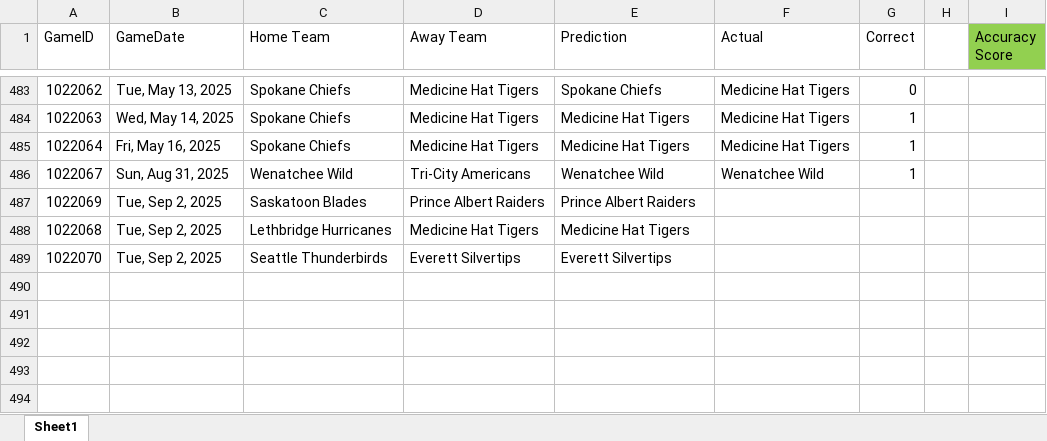
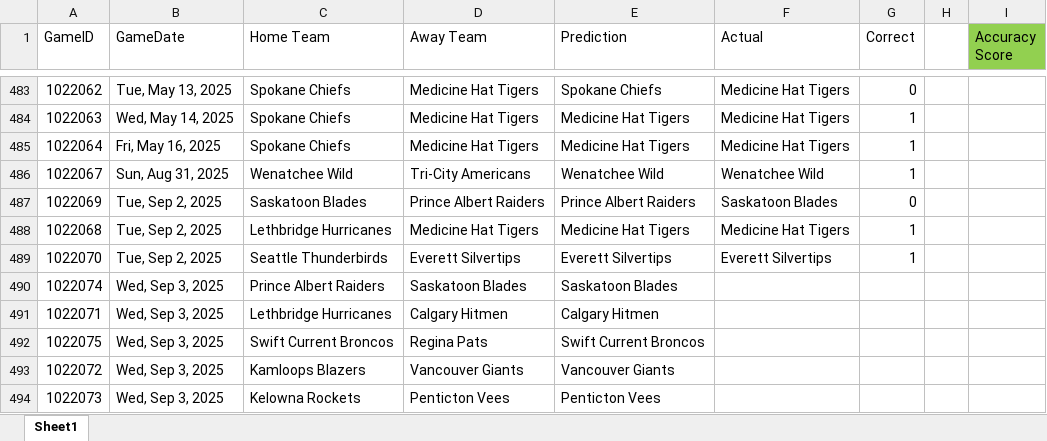
Before and after one commit to caleb-stewart/WHL-Game-Predictor, an Excel workbook: prediction_record.xlsx, sheet Sheet1, drawn as a sheet; only a part is shown, gaps mark what is left out; values as stored, in another font and other column widths than the file's, no borders; the diff names each change by its address in the sheet, - before the commit and + after, or states it on an @@ line.

Commit message:
fixed error with calculating avgs with a new team in the league

```diff
--- a/prediction_record.xlsx (sheet Sheet1)
+++ b/prediction_record.xlsx (sheet Sheet1)
-F487 (Actual): (empty)
+F487 (Actual): Saskatoon Blades
-G487 (Correct): (empty)
+G487 (Correct): 0
-F488 (Actual): (empty)
+F488 (Actual): Medicine Hat Tigers
-G488:G489 (Correct): (empty)
+G488:G489 (Correct): 1
-F489 (Actual): (empty)
+F489 (Actual): Everett Silvertips
+row 490: 1022074 | Wed, Sep 3, 2025 | Prince Albert Raiders | Saskatoon Blades | Saskatoon Blades
+row 491: 1022071 | Wed, Sep 3, 2025 | Lethbridge Hurricanes | Calgary Hitmen | Calgary Hitmen
+row 492: 1022075 | Wed, Sep 3, 2025 | Swift Current Broncos | Regina Pats | Swift Current Broncos
+row 493: 1022072 | Wed, Sep 3, 2025 | Kamloops Blazers | Vancouver Giants | Vancouver Giants
+row 494: 1022073 | Wed, Sep 3, 2025 | Kelowna Rockets | Penticton Vees | Penticton Vees
```
Also changed, not shown: 3 other files.
